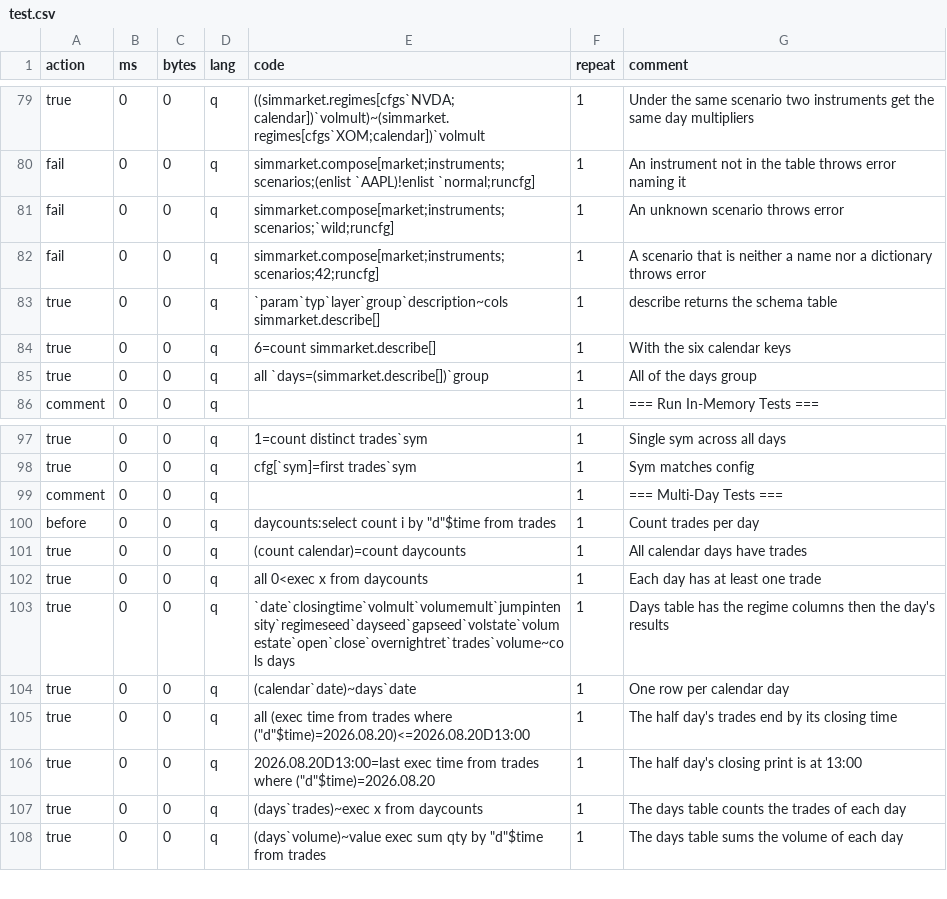
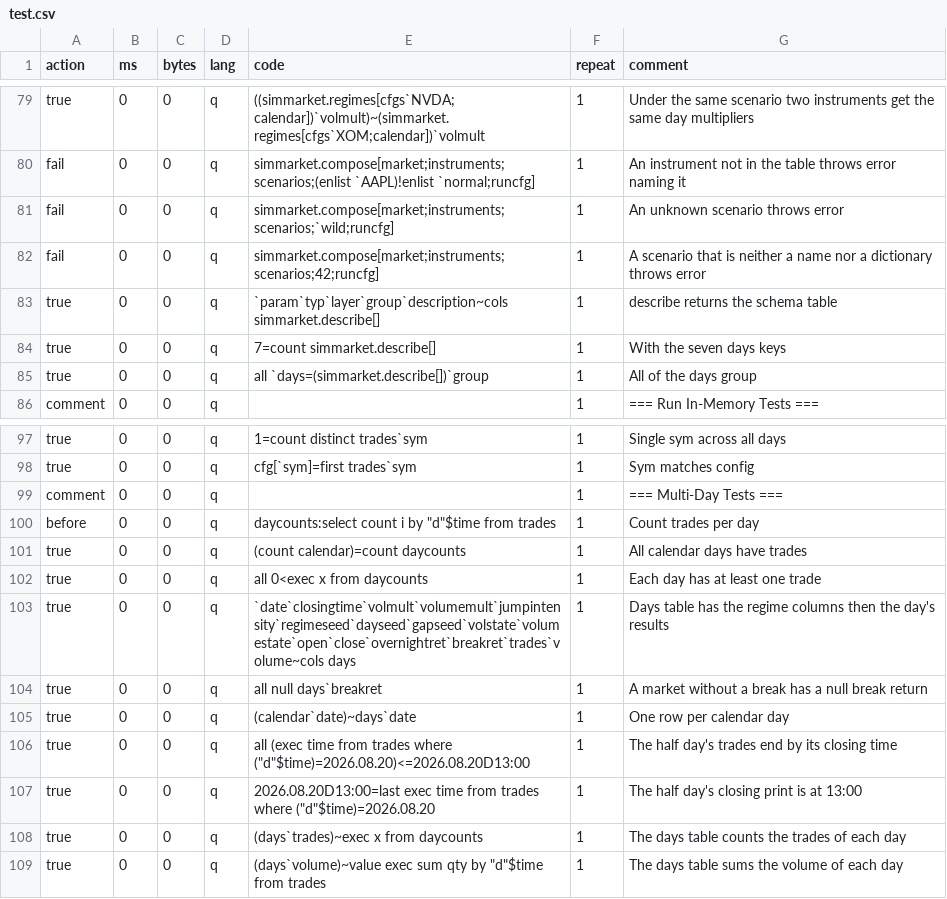
Before and after one commit to PhilSing24/kdbx-simtick, a CSV file: di/simmarket/test.csv, drawn as a sheet; only a part is shown, gaps mark what is left out; the diff covers the shown part only.

```diff
--- a/di/simmarket/test.csv
+++ b/di/simmarket/test.csv
@@ -83,3 +83,3 @@ fail,0,0,q,simmarket.compose[market;instruments;scenarios;42;runcfg],1,A scenari
 true,0,0,q,`param`typ`layer`group`description~cols simmarket.describe[],1,describe returns the schema table
-true,0,0,q,6=count simmarket.describe[],1,With the six calendar keys
+true,0,0,q,7=count simmarket.describe[],1,With the seven days keys
 true,0,0,q,all `days=(simmarket.describe[])`group,1,All of the days group
@@ -102,3 +102,4 @@ true,0,0,q,(count calendar)=count daycounts,1,All calendar days have trades
 true,0,0,q,all 0<exec x from daycounts,1,Each day has at least one trade
-true,0,0,q,`date`closingtime`volmult`volumemult`jumpintensity`regimeseed`dayseed`gapseed`volstate`volumestate`open`close`overnightret`trades`volume~cols days,1,Days table has the regime columns then the day's results
+true,0,0,q,`date`closingtime`volmult`volumemult`jumpintensity`regimeseed`dayseed`gapseed`volstate`volumestate`open`close`overnightret`breakret`trades`volume~cols days,1,Days table has the regime columns then the day's results
+true,0,0,q,all null days`breakret,1,A market without a break has a null break return
 true,0,0,q,(calendar`date)~days`date,1,One row per calendar day
```
Also changed, not shown: 24 added rows and 1 edited cell elsewhere in this file, 1 other file.
